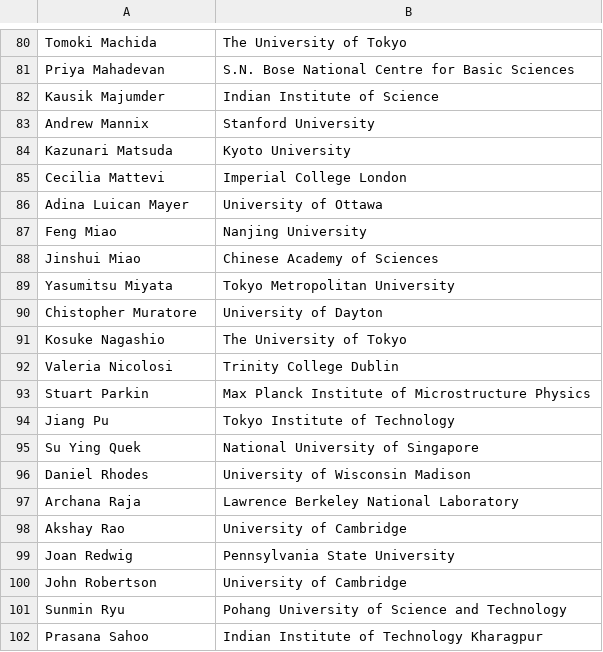
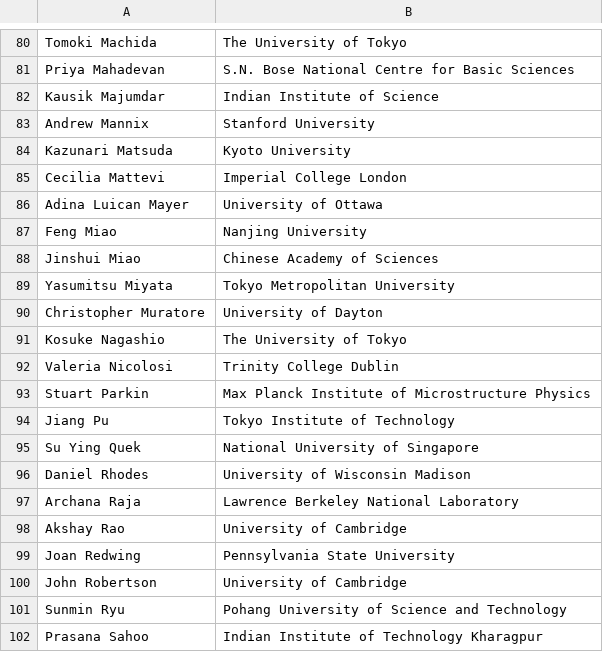
Before and after one commit to 0Hughman0/tmd_conference, a CSV file: tmd_conference/_data/2D_Conference.csv, drawn as a sheet; only a part is shown, gaps mark what is left out; the diff covers the shown part only.

```diff
--- a/tmd_conference/_data/2D_Conference.csv
+++ b/tmd_conference/_data/2D_Conference.csv
@@ -81,3 +81,3 @@ Tomoki Machida,The University of Tokyo
 Priya Mahadevan,S.N. Bose National Centre for Basic Sciences
-Kausik Majumder,Indian Institute of Science
+Kausik Majumdar,Indian Institute of Science
 Andrew Mannix,Stanford University
@@ -89,3 +89,3 @@ Jinshui Miao,Chinese Academy of Sciences
 Yasumitsu Miyata,Tokyo Metropolitan University
-Chistopher Muratore,University of Dayton
+Christopher Muratore,University of Dayton
 Kosuke Nagashio,The University of Tokyo
@@ -98,3 +98,3 @@ Archana Raja,Lawrence Berkeley National Laboratory
 Akshay Rao,University of Cambridge
-Joan Redwig,Pennsylvania State University
+Joan Redwing,Pennsylvania State University
 John Robertson,University of Cambridge
```
Also changed, not shown: 5 edited cells elsewhere in this file.
